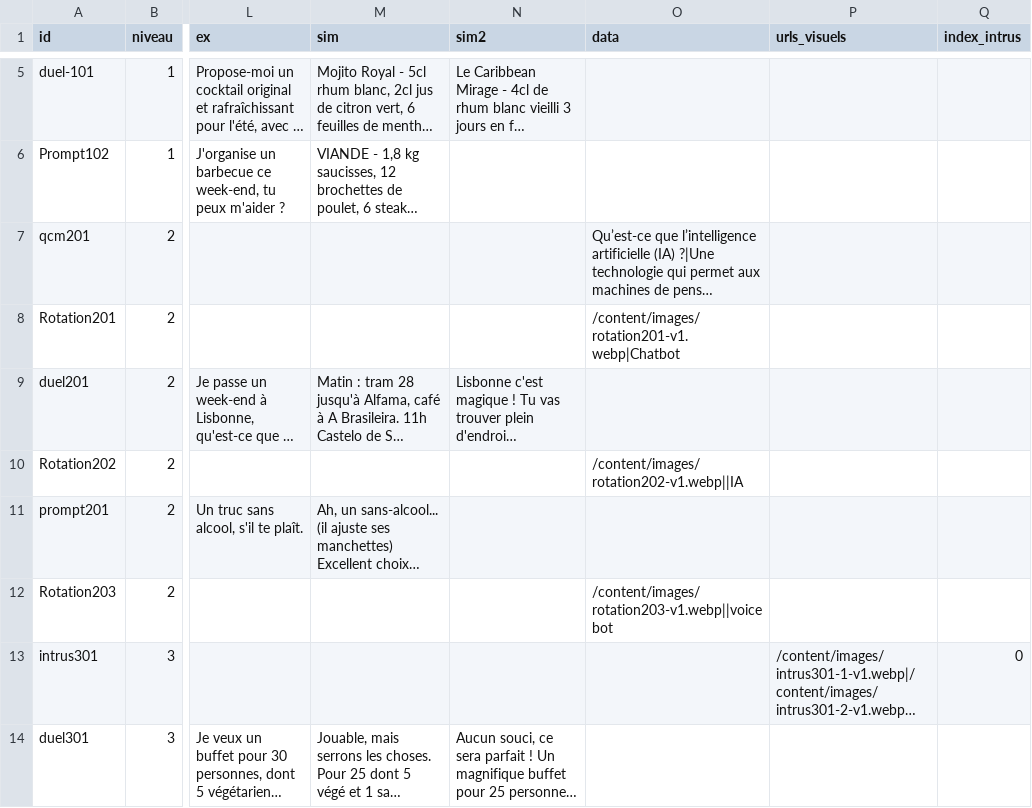
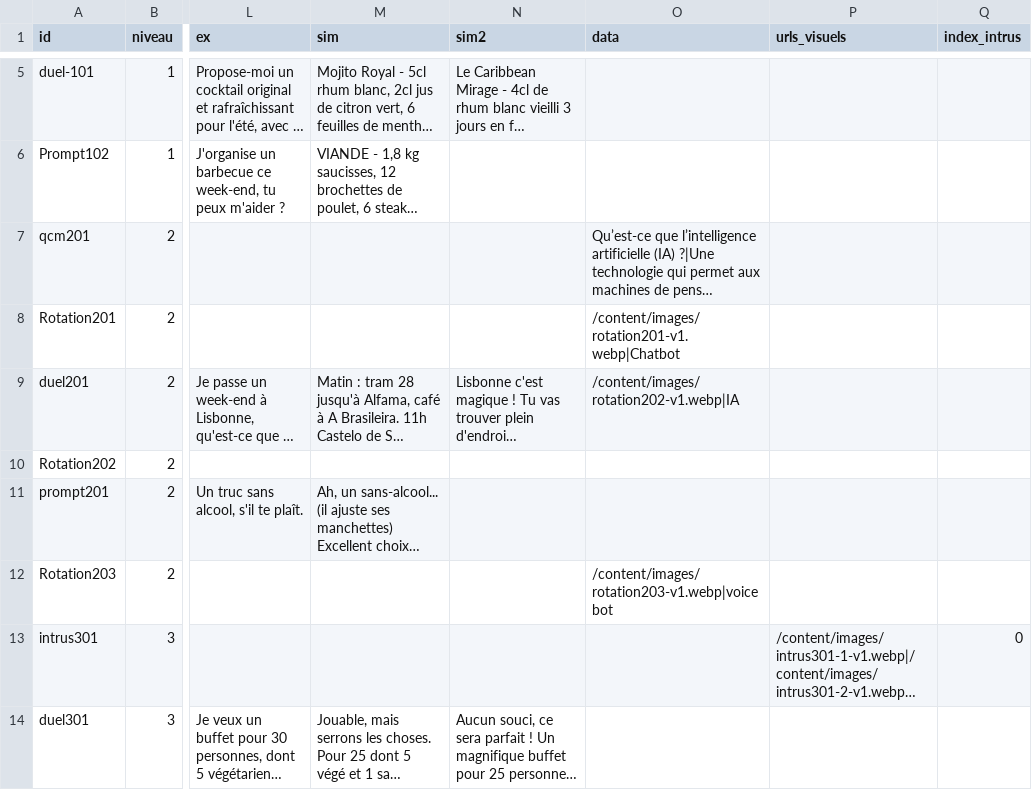
Before and after one commit to zn4qnkvdxr-web/cahier-rct, a CSV file: content/defis.csv, drawn as a sheet; only a part is shown, gaps mark what is left out; long unchanged cells end in …; the diff names each change by its address in the sheet, - before the commit and + after, or states it on an @@ line.

Commit message:
Maj defis

```diff
--- a/content/defis.csv
+++ b/content/defis.csv
-O9 (data): (empty)
+O9 (data): /content/images/rotation202-v1.webp|IA
-O10 (data): /content/images/rotation202-v1.webp||IA
+O10 (data): (empty)
-O12 (data): /content/images/rotation203-v1.webp||voicebot
+O12 (data): /content/images/rotation203-v1.webp|voicebot
```
